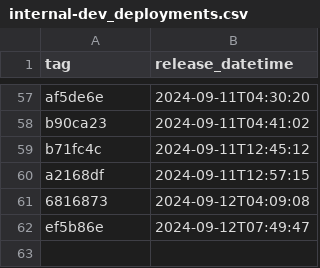
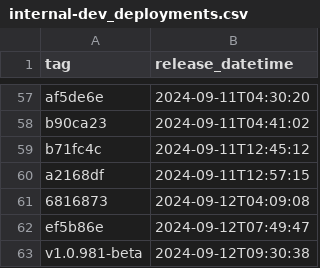
Before and after one commit to NHSDigital/prescriptionsforpatients, a CSV file: _data/internal-dev_deployments.csv, drawn as a sheet; only a part is shown, gaps mark what is left out.

```diff
--- a/_data/internal-dev_deployments.csv
+++ b/_data/internal-dev_deployments.csv
@@ -62 +62,2 @@ a2168df,2024-09-11T12:57:15
 ef5b86e,2024-09-12T07:49:47
+v1.0.981-beta,2024-09-12T09:30:38
```
Also changed, not shown: 1 other file.
